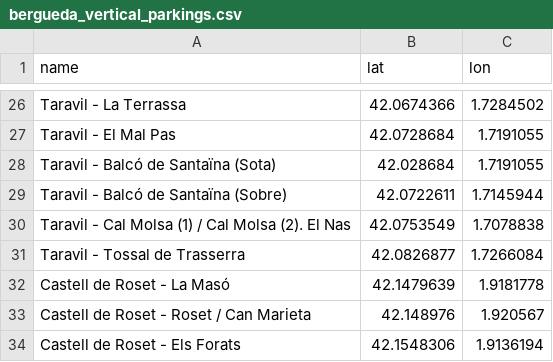
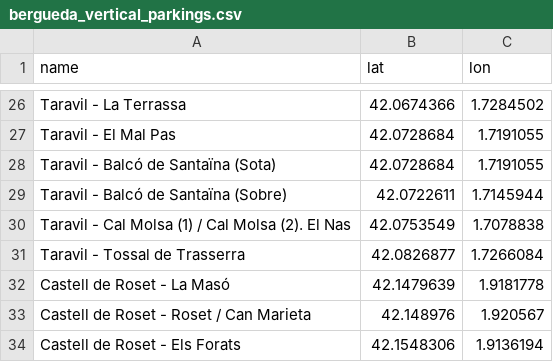
Before and after one commit to bolollo/climbing-bergueda, a CSV file: bergueda_vertical_parkings.csv, drawn as a sheet; only a part is shown, gaps mark what is left out.

Commit message:
parking points

```diff
--- a/bergueda_vertical_parkings.csv
+++ b/bergueda_vertical_parkings.csv
@@ -27,3 +27,3 @@ Taravil - La Terrassa,42.0674366,1.7284502
 Taravil - El Mal Pas,42.0728684,1.7191055
-Taravil - Balcó de Santaïna (Sota),42.028684,1.7191055
+Taravil - Balcó de Santaïna (Sota),42.0728684,1.7191055
 Taravil - Balcó de Santaïna (Sobre),42.0722611,1.7145944
```
Also changed, not shown: 1 other file.
